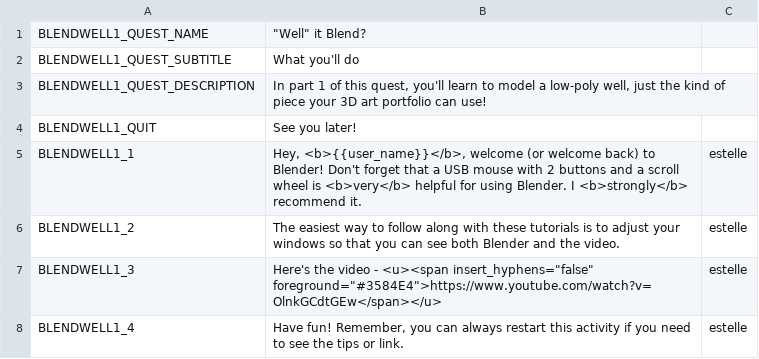
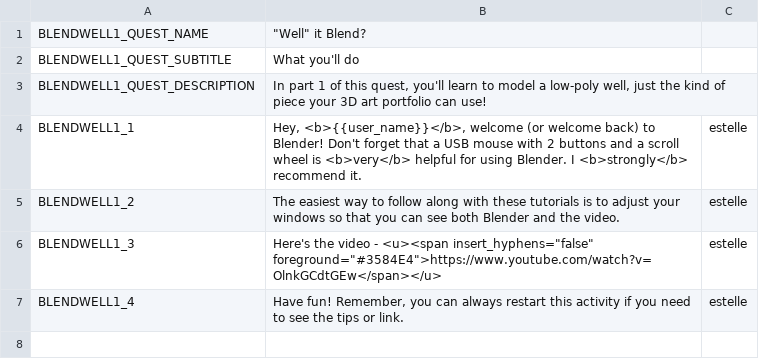
Before and after one commit to endlessm/clubhouse, a CSV file: data/quests_strings/blendwell1.csv, drawn as a sheet; the diff names each change by its address in the sheet, - before the commit and + after, or states it on an @@ line.

```diff
--- a/data/quests_strings/blendwell1.csv
+++ b/data/quests_strings/blendwell1.csv
-row 4: BLENDWELL1_QUIT | See you later!
```
Also changed, not shown: data/quests_strings/blendwell2.csv, data/quests_strings/blendwell3.csv, 3 other files.
